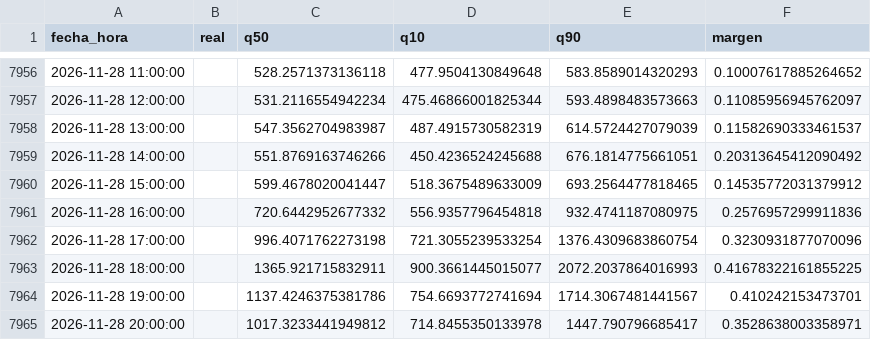
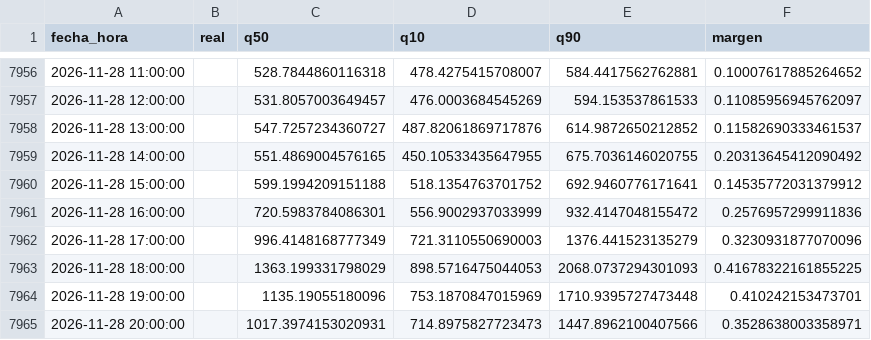
Before and after one commit to Ziskito/xm-spot-price-predictor, a CSV file: data/processed/resultados/pronostico_realista_bandas_24h_2026.csv, drawn as a sheet; only a part is shown, gaps mark what is left out; the diff covers the shown part only.

```diff
--- a/data/processed/resultados/pronostico_realista_bandas_24h_2026.csv
+++ b/data/processed/resultados/pronostico_realista_bandas_24h_2026.csv
@@ -7956,10 +7956,10 @@ fecha_hora,real,q50,q10,q90,margen
-2026-11-28 11:00:00,,528.2571373136118,477.9504130849648,583.8589014320293,0.10007617885264652
-2026-11-28 12:00:00,,531.2116554942234,475.46866001825344,593.4898483573663,0.11085956945762097
-2026-11-28 13:00:00,,547.3562704983987,487.4915730582319,614.5724427079039,0.11582690333461537
-2026-11-28 14:00:00,,551.8769163746266,450.4236524245688,676.1814775661051,0.20313645412090492
-2026-11-28 15:00:00,,599.4678020041447,518.3675489633009,693.2564477818465,0.14535772031379912
-2026-11-28 16:00:00,,720.6442952677332,556.9357796454818,932.4741187080975,0.2576957299911836
-2026-11-28 17:00:00,,996.4071762273198,721.3055239533254,1376.4309683860754,0.3230931877070096
-2026-11-28 18:00:00,,1365.921715832911,900.3661445015077,2072.2037864016993,0.41678322161855225
-2026-11-28 19:00:00,,1137.4246375381786,754.6693772741694,1714.3067481441567,0.410242153473701
-2026-11-28 20:00:00,,1017.3233441949812,714.8455350133978,1447.790796685417,0.3528638003358971
+2026-11-28 11:00:00,,528.7844860116318,478.4275415708007,584.4417562762881,0.10007617885264652
+2026-11-28 12:00:00,,531.8057003649457,476.0003684545269,594.153537861533,0.11085956945762097
+2026-11-28 13:00:00,,547.7257234360727,487.82061869717876,614.9872650212852,0.11582690333461537
+2026-11-28 14:00:00,,551.4869004576165,450.10533435647955,675.7036146020755,0.20313645412090492
+2026-11-28 15:00:00,,599.1994209151188,518.1354763701752,692.9460776171641,0.14535772031379912
+2026-11-28 16:00:00,,720.5983784086301,556.9002937033999,932.4147048155472,0.2576957299911836
+2026-11-28 17:00:00,,996.4148168777349,721.3110550690003,1376.441523135279,0.3230931877070096
+2026-11-28 18:00:00,,1363.199331798029,898.5716475044053,2068.0737294301093,0.41678322161855225
+2026-11-28 19:00:00,,1135.19055180096,753.1870847015969,1710.9395727473448,0.410242153473701
+2026-11-28 20:00:00,,1017.3974153020931,714.8975827723473,1447.8962100407566,0.3528638003358971
```
Also changed, not shown: 42 edited cells elsewhere in this file, data/processed/resultados/pronostico_realista_bandas_72h_2026.csv, 5 other files.
